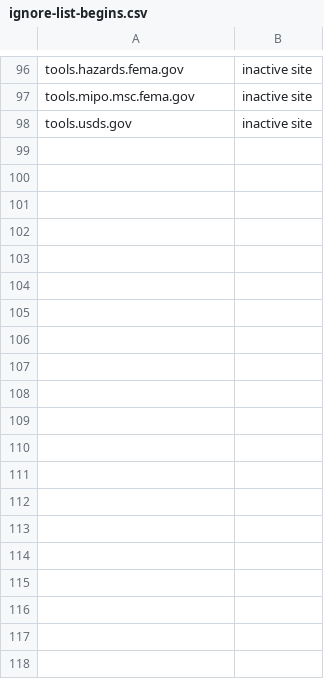
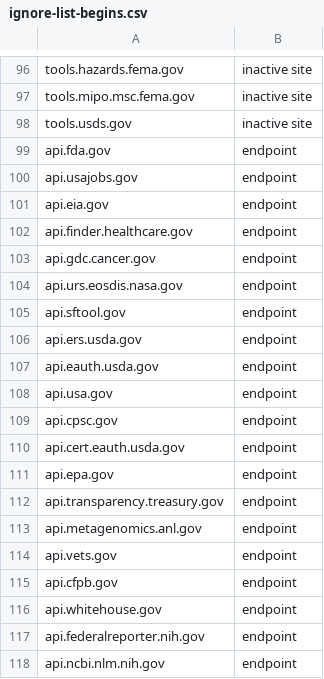
Before and after one commit to GSA/federal-website-index, a CSV file: criteria/ignore-list-begins.csv, drawn as a sheet; only a part is shown, gaps mark what is left out; the diff covers the shown part only; the diff names each change by its address in the sheet, - before the commit and + after, or states it on an @@ line.

Commit message:
adding apis

```diff
--- a/criteria/ignore-list-begins.csv
+++ b/criteria/ignore-list-begins.csv
+row 99: api.fda.gov | endpoint
+row 100: api.usajobs.gov | endpoint
+row 101: api.eia.gov | endpoint
+row 102: api.finder.healthcare.gov | endpoint
+row 103: api.gdc.cancer.gov | endpoint
+row 104: api.urs.eosdis.nasa.gov | endpoint
+row 105: api.sftool.gov | endpoint
+row 106: api.ers.usda.gov | endpoint
+row 107: api.eauth.usda.gov | endpoint
+row 108: api.usa.gov | endpoint
+row 109: api.cpsc.gov | endpoint
+row 110: api.cert.eauth.usda.gov | endpoint
+row 111: api.epa.gov | endpoint
+row 112: api.transparency.treasury.gov | endpoint
+row 113: api.metagenomics.anl.gov | endpoint
+row 114: api.vets.gov | endpoint
+row 115: api.cfpb.gov | endpoint
+row 116: api.whitehouse.gov | endpoint
+row 117: api.federalreporter.nih.gov | endpoint
+row 118: api.ncbi.nlm.nih.gov | endpoint
```
Also changed, not shown: 15 added rows elsewhere in this file.
